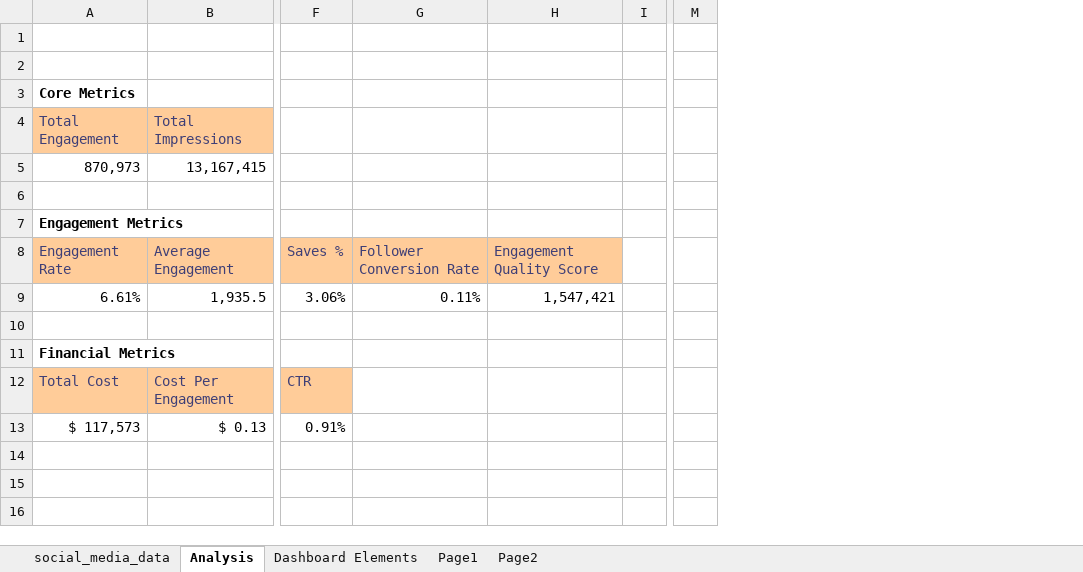
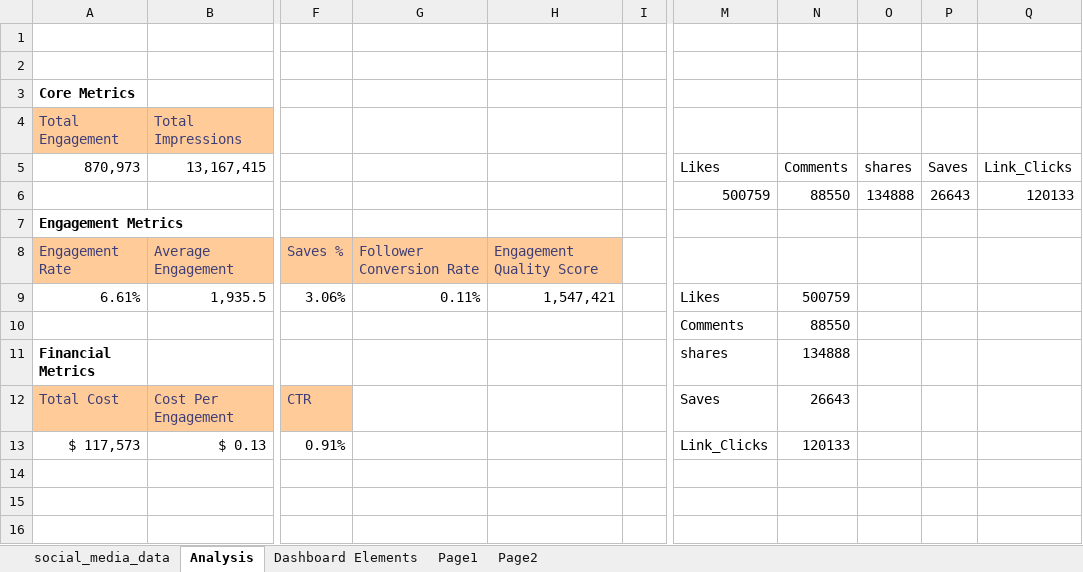
Before and after one commit to Zaidkamel/Social-Media-Analytics-Report, an Excel workbook: social_media_performance_data.xlsx, sheet Analysis, drawn as a sheet; only a part is shown, gaps mark what is left out; values as stored, in another font and other column widths than the file's, no borders; conditional formats not drawn; removed rows and columns are numbered as before the commit, all else as after; rows hold the shown columns only; the diff covers the shown part only; the diff names each change by its address in the sheet, - before the commit and + after, or states it on an @@ line.

Commit message:
complete EDA with correlation, boost analysis, and viral post ranking
Analysis insights:
- Q4: Confirm strong positive correlation between impressions and engagement
- Q5: Boosted posts deliver 3x reach/engagement at minimal CPE difference ($0.02)
- Q6: Identify peak engagement times
- Q7: Measure mild correlation (0.4) between production cost and engagement
- Q8: Rank viral posts with custom DAX flag and data bars

Technical additions:
- Add non-aggregated MAX() helpers (Post Platform, Media Type, Is Boosted)

```diff
--- a/social_media_performance_data.xlsx (sheet Analysis)
+++ b/social_media_performance_data.xlsx (sheet Analysis)
-column G, rows 8-9: Follower Conversion Rate | 0.11%
-column H, rows 8-9: Engagement Quality Score | 1,547,421
+column G, rows 8-9: Follower Conversion Rate | 0.11%
+column H, rows 8-9: Engagement Quality Score | 1,547,421
-column M, empty
+column M, rows 5-13: Likes | 500759 |  |  | Likes | Comments | shares | Saves | Link_Clicks
+column N, rows 5-13: Comments | 88550 |  |  | 500759 | 88550 | 134888 | 26643 | 120133
+column O, rows 5-6: shares | 134888
+column P, rows 5-6: Saves | 26643
+column Q, rows 5-6: Link_Clicks | 120133
-row 6: (empty)
+row 6:  |  |  |  |  |  | 500759 | 88550 | 134888 | 26643 | 120133
-row 10: (empty)
+row 10:  |  |  |  |  |  | Comments | 88550
```
Also changed, not shown: 458 added rows elsewhere in this sheet.
